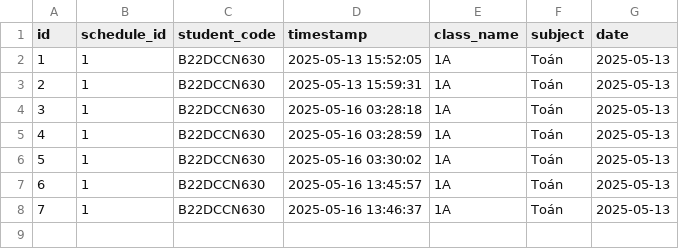
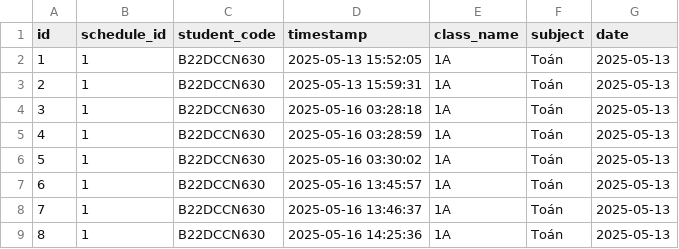
Before and after one commit to phucmouse135/TTCS, a CSV file: data/attendance_records.csv, drawn as a sheet; the diff names each change by its address in the sheet, - before the commit and + after, or states it on an @@ line.

```diff
--- a/data/attendance_records.csv
+++ b/data/attendance_records.csv
+row 9: 8 | 1 | B22DCCN630 | 2025-05-16 14:25:36 | 1A | Toán | 2025-05-13
```
Also changed, not shown: 5 other files.
